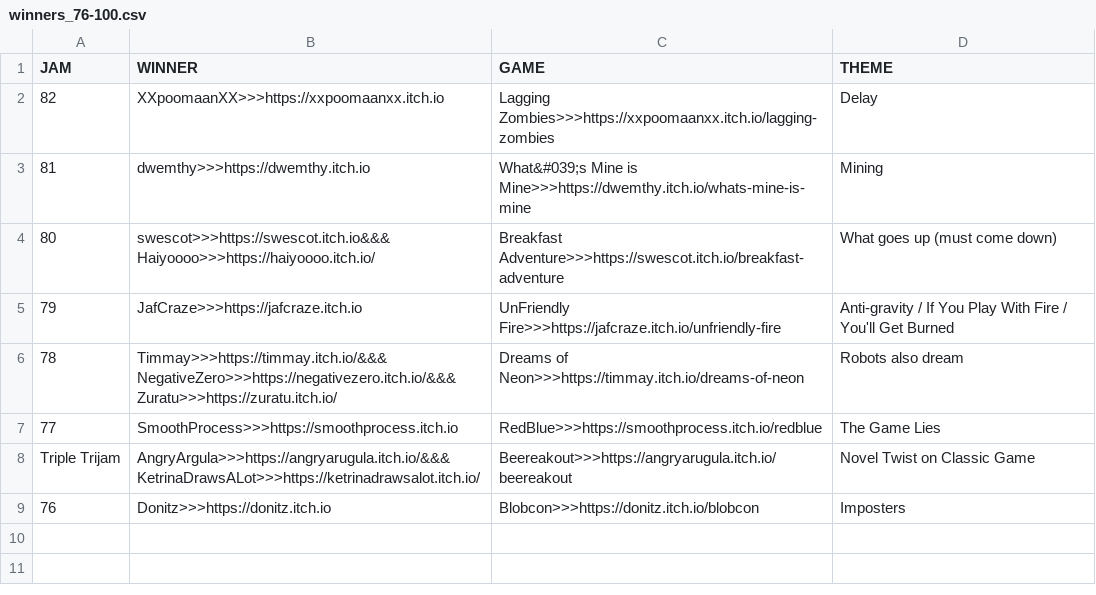
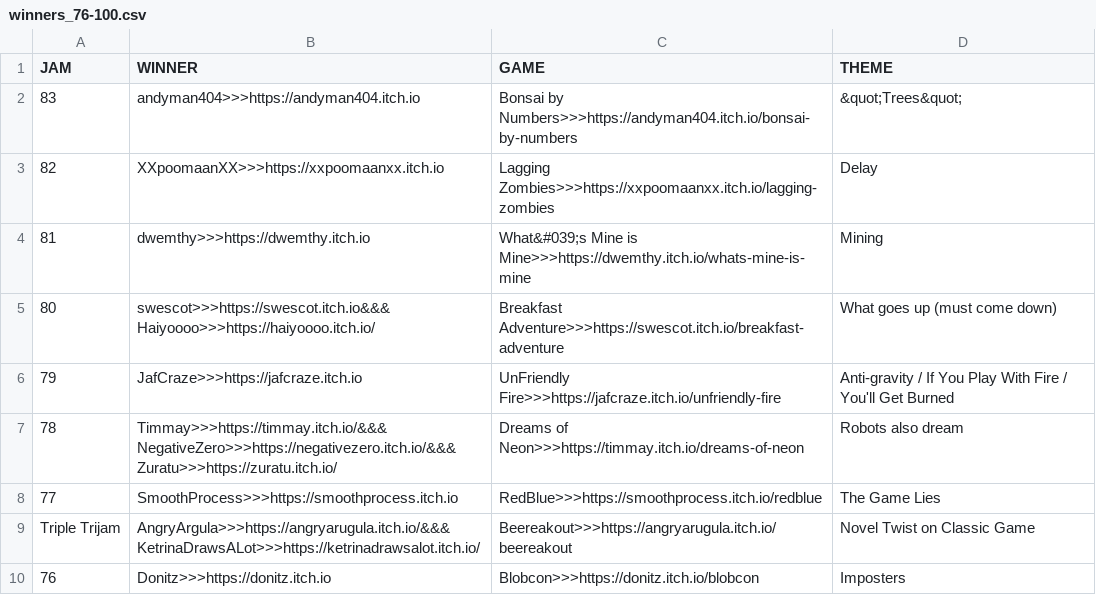
Before and after one commit to ZpeedTube/trijam, a CSV file: docs/data/winners_76-100.csv, drawn as a sheet.

Commit message:
Auto-updated

```diff
--- a/docs/data/winners_76-100.csv
+++ b/docs/data/winners_76-100.csv
@@ -1,2 +1,3 @@
 JAM,WINNER,GAME,THEME
+83,andyman404>>>https://andyman404.itch.io,Bonsai by Numbers>>>https://andyman404.itch.io/bonsai-by-numbers, &quot;Trees&quot;
 82,XXpoomaanXX>>>https://xxpoomaanxx.itch.io,Lagging Zombies>>>https://xxpoomaanxx.itch.io/lagging-zombies, Delay
```
